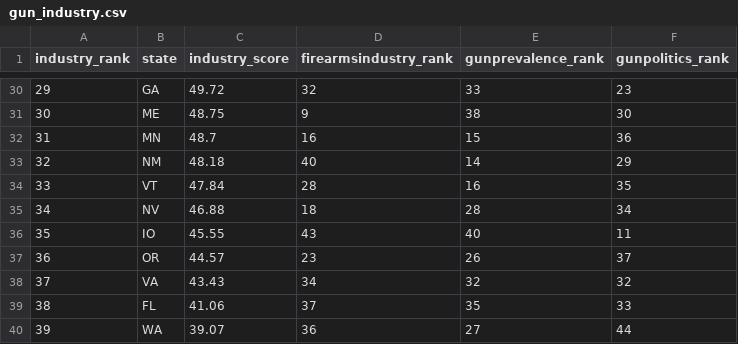
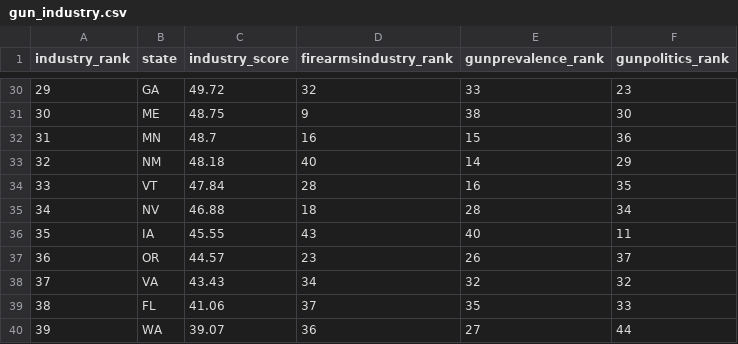
Before and after one commit to tleung22/final-project, a CSV file: Data/gun_industry.csv, drawn as a sheet; only a part is shown, gaps mark what is left out.

```diff
--- a/Data/gun_industry.csv
+++ b/Data/gun_industry.csv
@@ -35,3 +35,3 @@ industry_rank,state,industry_score,firearmsindustry_rank,gunprevalence_rank,gunp
 34,NV,46.88,18,28,34
-35,IO,45.55,43,40,11
+35,IA,45.55,43,40,11
 36,OR,44.57,23,26,37
```
Also changed, not shown: Data/Mother Jones - Mass Shootings Database, 1982 - 2018 - Sheet1.csv, Data/gun_ownership.csv, 2 other files.
